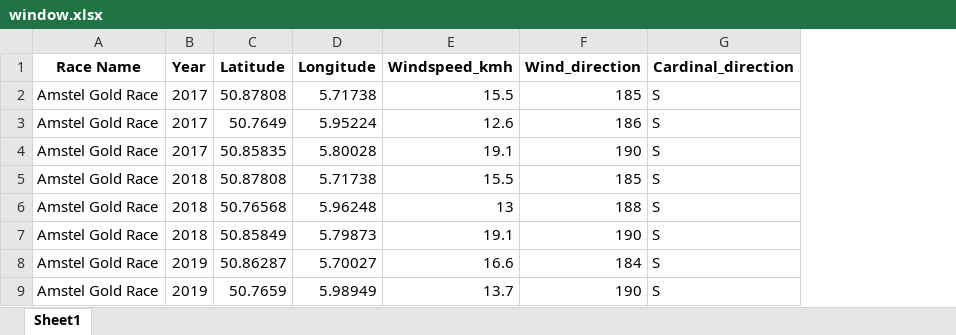
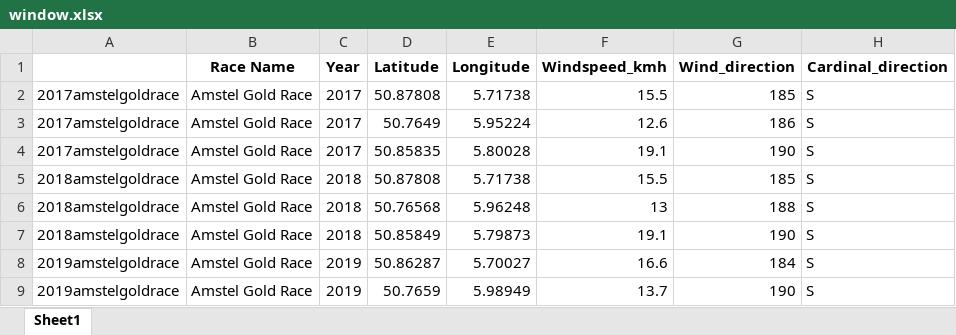
Before and after one commit to mikeriello/Cycling-Monument-Capstone, an Excel workbook: notebooks/window.xlsx, sheet Sheet1, drawn as a sheet; only a part is shown; values as stored, in another font and other column widths than the file's, no borders; the diff names each change by its address in the sheet, - before the commit and + after, or states it on an @@ line.

```diff
--- a/notebooks/window.xlsx (sheet Sheet1)
+++ b/notebooks/window.xlsx (sheet Sheet1)
+column A, rows 2-9: 2017amstelgoldrace | 2017amstelgoldrace | 2017amstelgoldrace | 2018amstelgoldrace | 2018amstelgoldrace | 2018amstelgoldrace | 2019amstelgoldrace | 2019amstelgoldrace
```
Also changed, not shown: notebooks/baseline_data.xlsx, notebooks/terrain_data.xlsx, 52 other files.
